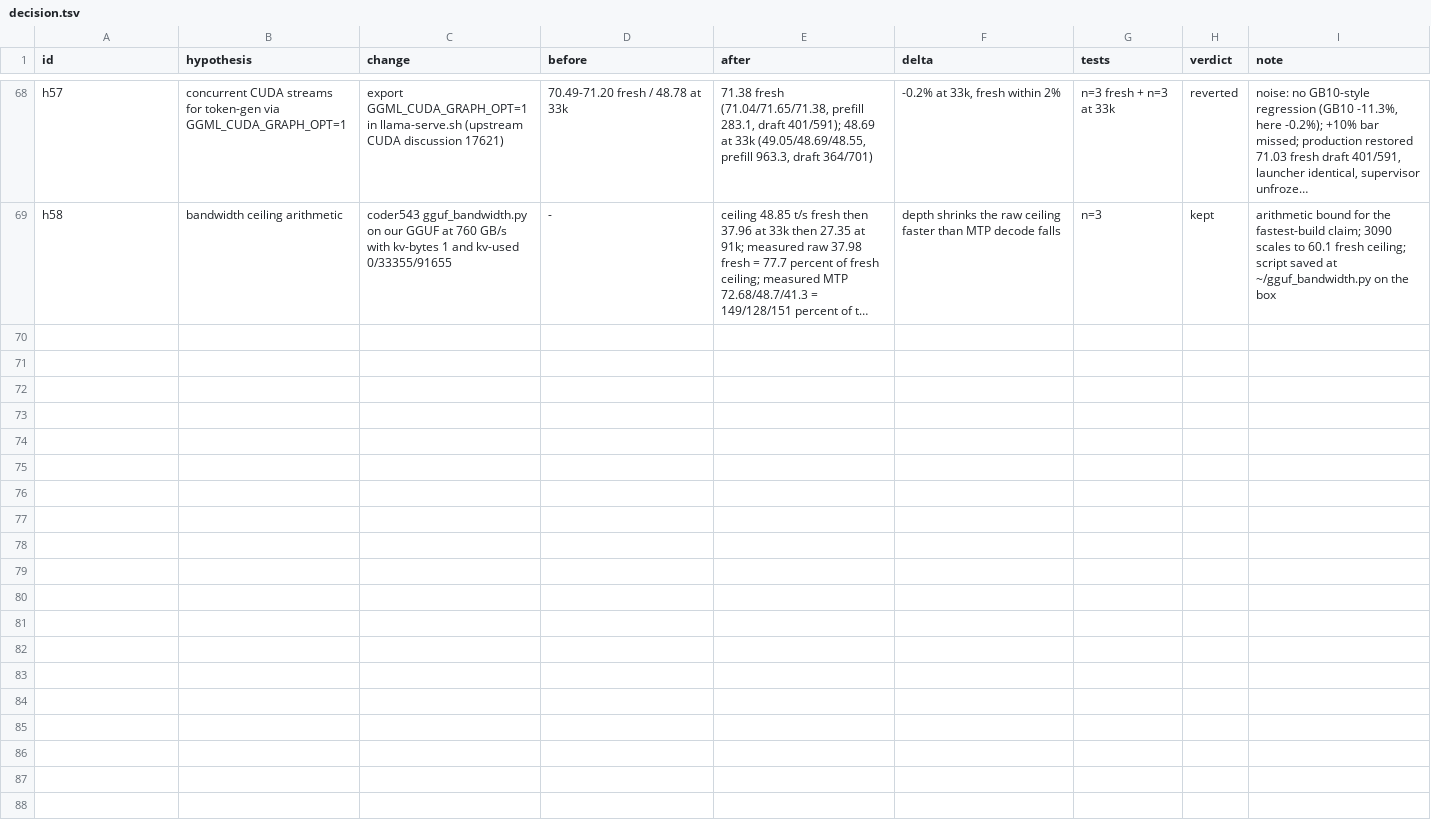
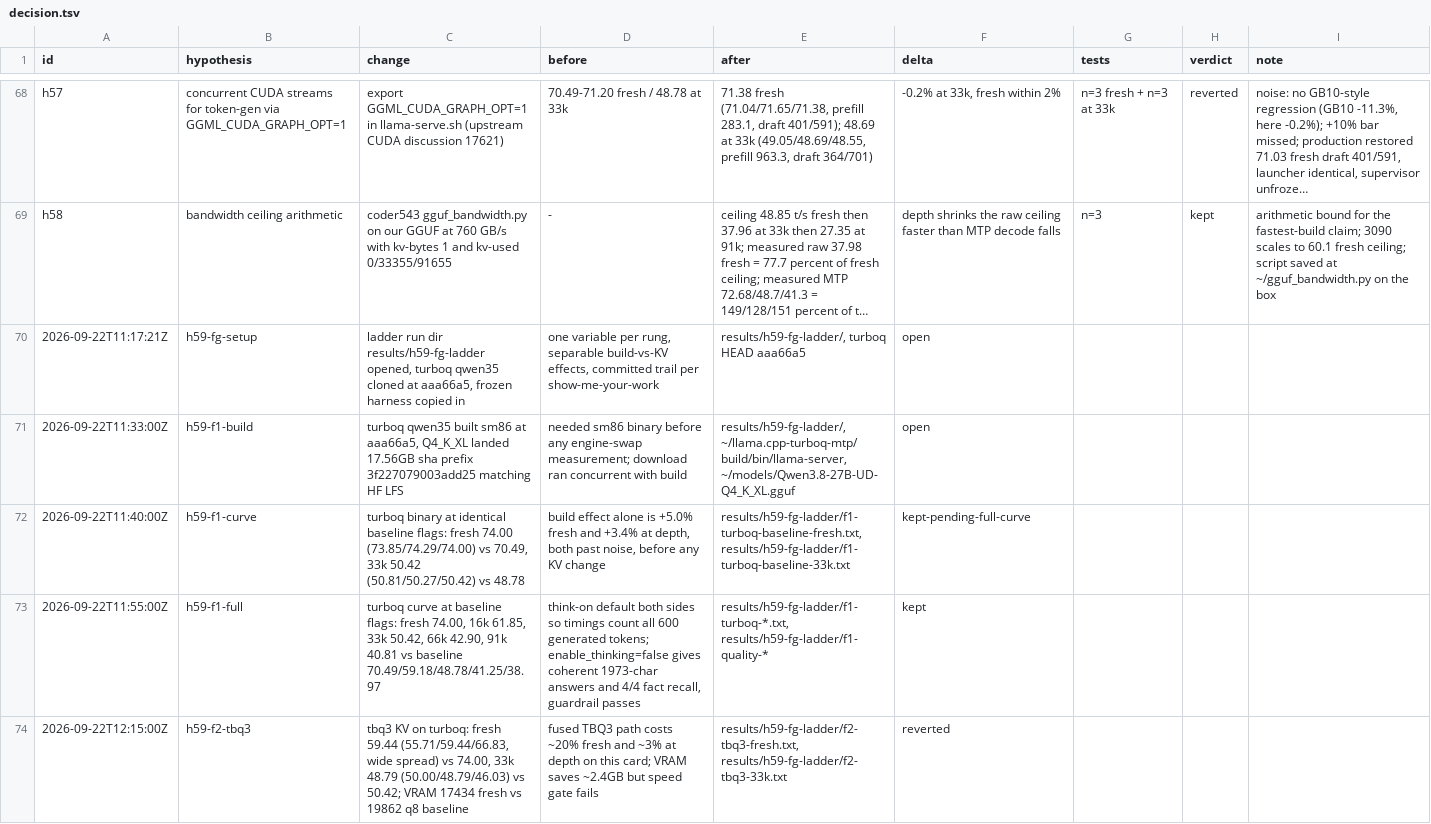
Before and after one commit to JamieJ5926/rtx-3080-20gb, a TSV file: decision.tsv, drawn as a sheet; only a part is shown, gaps mark what is left out; long unchanged cells end in …; the diff covers the shown part only; the diff names each change by its address in the sheet, - before the commit and + after, or states it on an @@ line.

Commit message:
h59-h64: FG ladder — turboq engine swap wins (+5%), TBQ/n-max/quant/upstream reverted, production at 73.84

```diff
--- a/decision.tsv
+++ b/decision.tsv
+row 70: 2026-09-22T11:17:21Z | h59-fg-setup | ladder run dir results/h59-fg-ladder opened, turboq qwen35 cloned at aaa66a5, frozen harness copied in | one variable per rung, separable build-vs-KV effects, committed trail per show-me-your-work | results/h59-fg-ladder/, turboq HEAD aaa66a5 | open
+row 71: 2026-09-22T11:33:00Z | h59-f1-build | turboq qwen35 built sm86 at aaa66a5, Q4_K_XL landed 17.56GB sha prefix 3f227079003add25 matching HF LFS | needed sm86 binary before any engine-swap measurement; download ran concurrent with build | results/h59-fg-ladder/, ~/llama.cpp-turboq-mtp/build/bin/llama-server, ~/models/Qwen3.8-27B-UD-Q4_K_XL.gguf | open
+row 72: 2026-09-22T11:40:00Z | h59-f1-curve | turboq binary at identical baseline flags: fresh 74.00 (73.85/74.29/74.00) vs 70.49, 33k 50.42 (50.81/50.27/50.42) vs 48.78 | build effect alone is +5.0% fresh and +3.4% at depth, both past noise, before any KV change | results/h59-fg-ladder/f1-turboq-baseline-fresh.txt, results/h59-fg-ladder/f1-turboq-baseline-33k.txt | kept-pending-full-curve
+row 73: 2026-09-22T11:55:00Z | h59-f1-full | turboq curve at baseline flags: fresh 74.00, 16k 61.85, 33k 50.42, 66k 42.90, 91k 40.81 vs baseline 70.49/59.18/48.78/41.25/38.97 | think-on default both sides so timings count all 600 generated tokens; enable_thinking=false gives coherent 1973-char answers and 4/4 fact recall, guardrail passes | results/h59-fg-ladder/f1-turboq-*.txt, results/h59-fg-ladder/f1-quality-* | kept
+row 74: 2026-09-22T12:15:00Z | h59-f2-tbq3 | tbq3 KV on turboq: fresh 59.44 (55.71/59.44/66.83, wide spread) vs 74.00, 33k 48.79 (50.00/48.79/46.03) vs 50.42; VRAM 17434 fresh vs 19862 q8 baseline | fused TBQ3 path costs ~20% fresh and ~3% at depth on this card; VRAM saves ~2.4GB but speed gate fails | results/h59-fg-ladder/f2-tbq3-fresh.txt, results/h59-fg-ladder/f2-tbq3-33k.txt | reverted
```
Also changed, not shown: 5 added rows elsewhere in this file, 26 other files.
